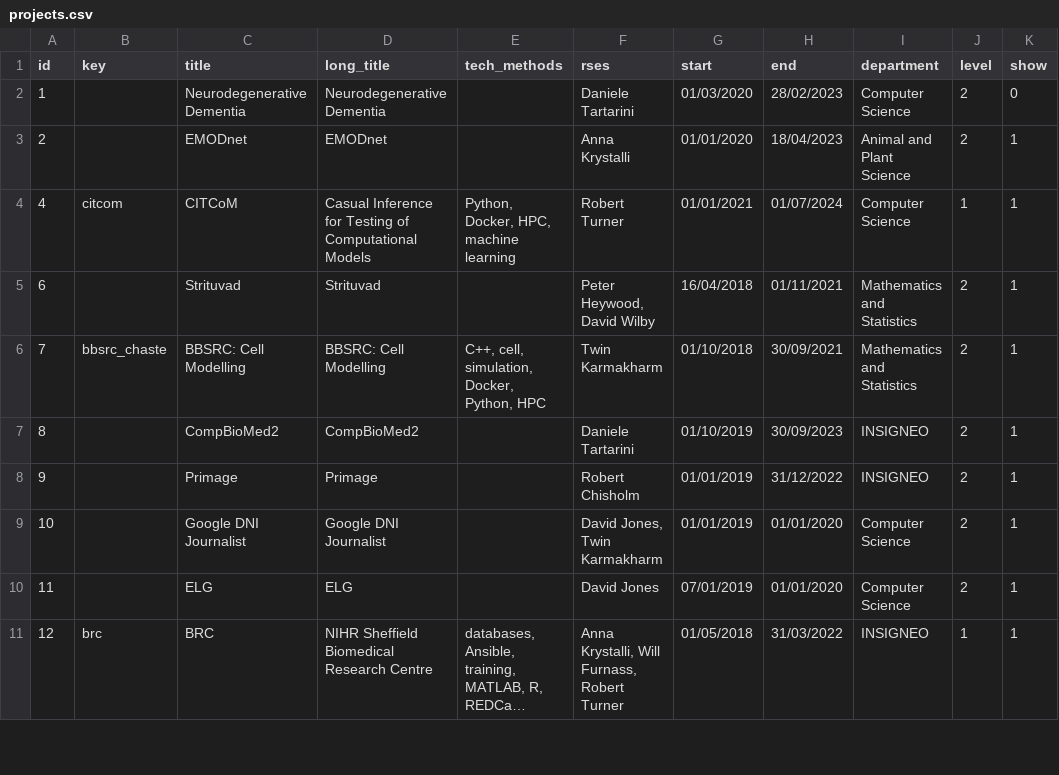
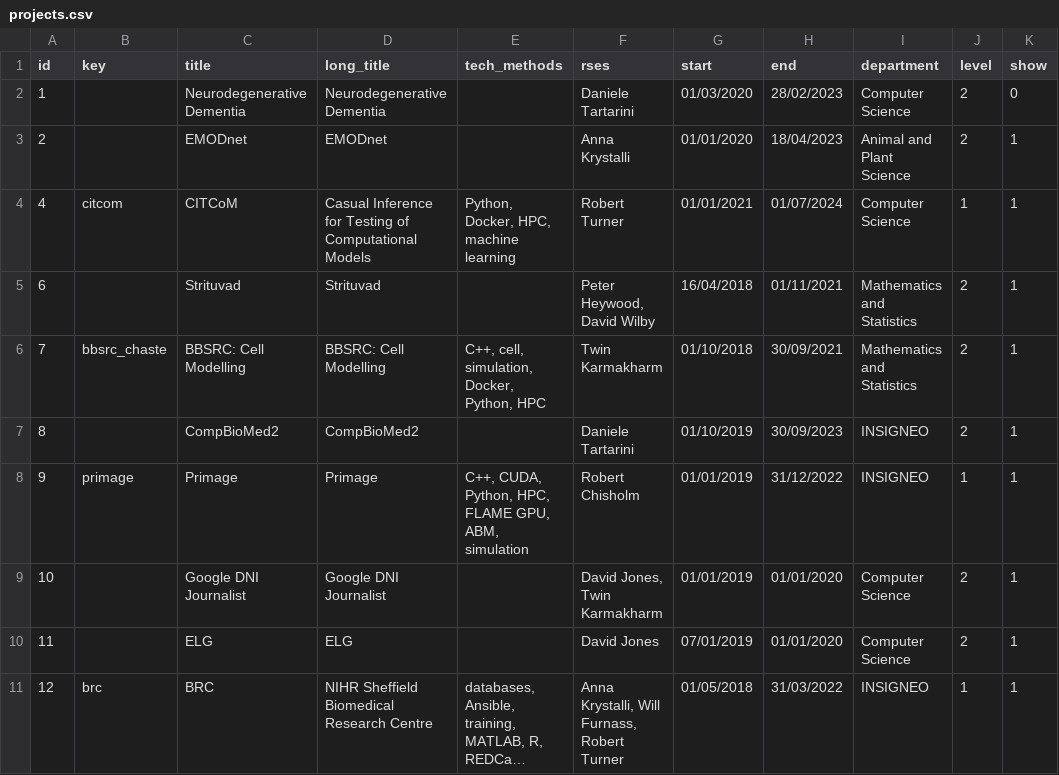
Before and after one commit to RSE-Sheffield/RSE-Sheffield.github.io, a CSV file: _data/projects.csv, drawn as a sheet; only a part is shown; long unchanged cells end in ….

Commit message:
Add Primage project description.

```diff
--- a/_data/projects.csv
+++ b/_data/projects.csv
@@ -7,3 +7,3 @@ id,key,title,long_title,tech_methods,rses,start,end,department,level,show
 8,,CompBioMed2,CompBioMed2,,Daniele Tartarini,01/10/2019,30/09/2023,INSIGNEO,2,1
-9,,Primage,Primage,,Robert Chisholm,01/01/2019,31/12/2022,INSIGNEO,2,1
+9,primage,Primage,Primage,"C++, CUDA, Python, HPC, FLAME GPU, ABM, simulation",Robert Chisholm,01/01/2019,31/12/2022,INSIGNEO,1,1
 10,,Google DNI Journalist,Google DNI Journalist,,"David Jones, Twin Karmakharm",01/01/2019,01/01/2020,Computer Science,2,1
```
Also changed, not shown: 1 other file.
